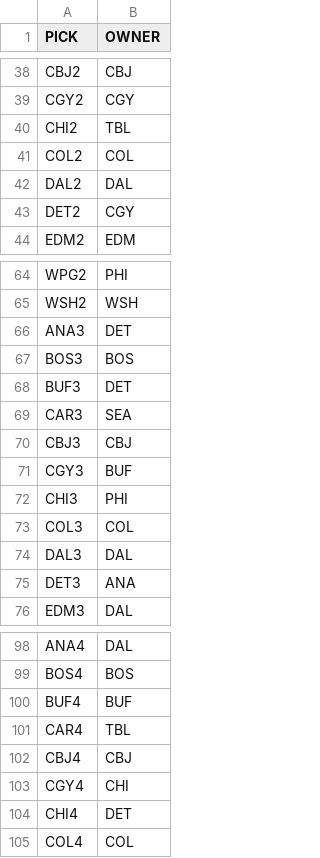
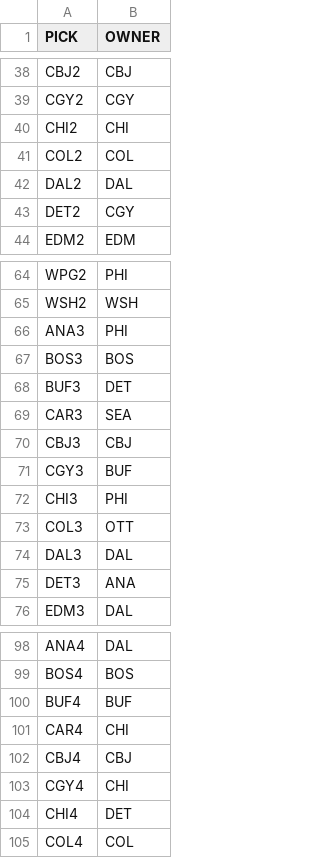
Before and after one commit to jduteau/fhl-dashboard-observable, a CSV file: src/data/current_picks.csv, drawn as a sheet; only a part is shown, gaps mark what is left out.

```diff
--- a/src/data/current_picks.csv
+++ b/src/data/current_picks.csv
@@ -39,3 +39,3 @@ CBJ2,CBJ
 CGY2,CGY
-CHI2,TBL
+CHI2,CHI
 COL2,COL
@@ -65,3 +65,3 @@ WPG2,PHI
 WSH2,WSH
-ANA3,DET
+ANA3,PHI
 BOS3,BOS
@@ -72,3 +72,3 @@ CGY3,BUF
 CHI3,PHI
-COL3,COL
+COL3,OTT
 DAL3,DAL
@@ -100,3 +100,3 @@ BOS4,BOS
 BUF4,BUF
-CAR4,TBL
+CAR4,CHI
 CBJ4,CBJ
```
Also changed, not shown: src/data/contracts.csv, src/data/team_cash.csv, 3 other files.
